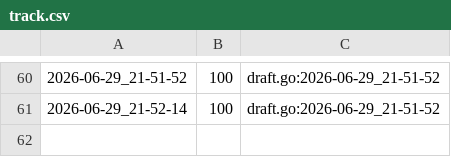
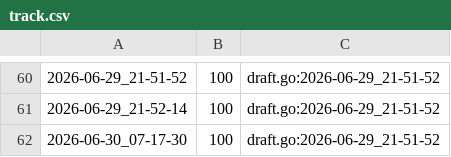
Before and after one commit to qxcode-course/fup-dd-playground-GilvanFilhote, a CSV file: .tko/track/fup@baruel/track.csv, drawn as a sheet; only a part is shown, gaps mark what is left out.

```diff
--- a/.tko/track/fup@baruel/track.csv
+++ b/.tko/track/fup@baruel/track.csv
@@ -61 +61,2 @@
 2026-06-29_21-52-14,100,draft.go:2026-06-29_21-51-52
+2026-06-30_07-17-30,100,draft.go:2026-06-29_21-51-52
```
Also changed, not shown: 2 other files.
